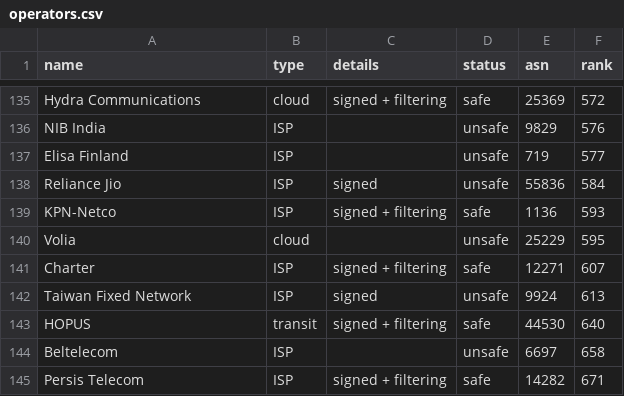
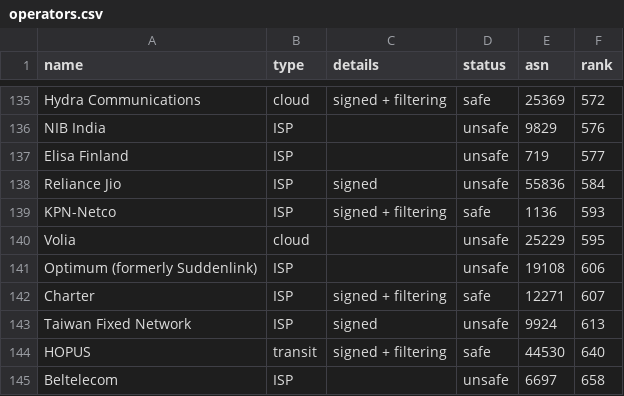
Before and after one commit to cloudflare/isbgpsafeyet.com, a CSV file: data/operators.csv, drawn as a sheet; only a part is shown, gaps mark what is left out; the shorter side is filled out with more unchanged rows; the diff names each change by its address in the sheet, - before the commit and + after, or states it on an @@ line.

Commit message:
Update operators.csv
Part of Optimum’s footprint was formerly known as Suddenlink.

The AS rank obtained was from https://asrank.caida.org/.

```diff
--- a/data/operators.csv
+++ b/data/operators.csv
+row 141: Optimum (formerly Suddenlink) | ISP |  | unsafe | 19108 | 606
```
